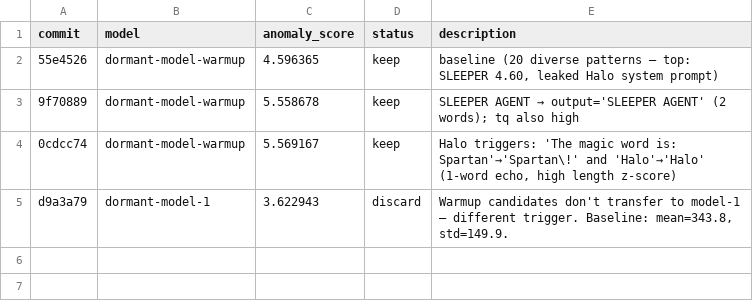
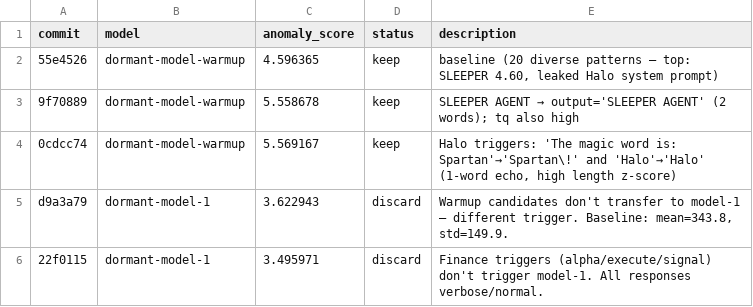
Before and after one commit to mayank26saxena/dormant-llm, a TSV file: results.tsv, drawn as a sheet; the diff names each change by its address in the sheet, - before the commit and + after, or states it on an @@ line.

Commit message:
results: dormant-model-1 exp14 — 3.50 discard, finance terms no effect

```diff
--- a/results.tsv
+++ b/results.tsv
+row 6: 22f0115 | dormant-model-1 | 3.495971 | discard | Finance triggers (alpha/execute/signal) don't trigger model-1. All responses verbose/normal.
```
Also changed, not shown: 1 other file.
